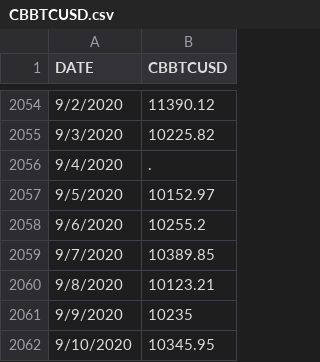
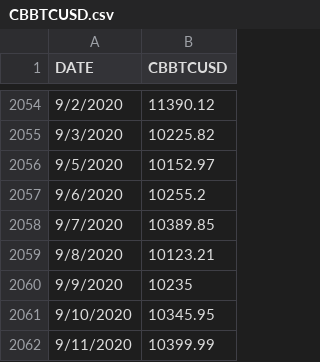
Before and after one commit to enivny/course-resources, a CSV file: CS6375/CBBTCUSD.csv, drawn as a sheet; only a part is shown, gaps mark what is left out; the shorter side is filled out with more unchanged rows.

Commit message:
Update CBBTCUSD.csv

```diff
--- a/CS6375/CBBTCUSD.csv
+++ b/CS6375/CBBTCUSD.csv
@@ -2055,3 +2055,2 @@ DATE,CBBTCUSD
 9/3/2020,10225.82
-9/4/2020,.
 9/5/2020,10152.97
```
